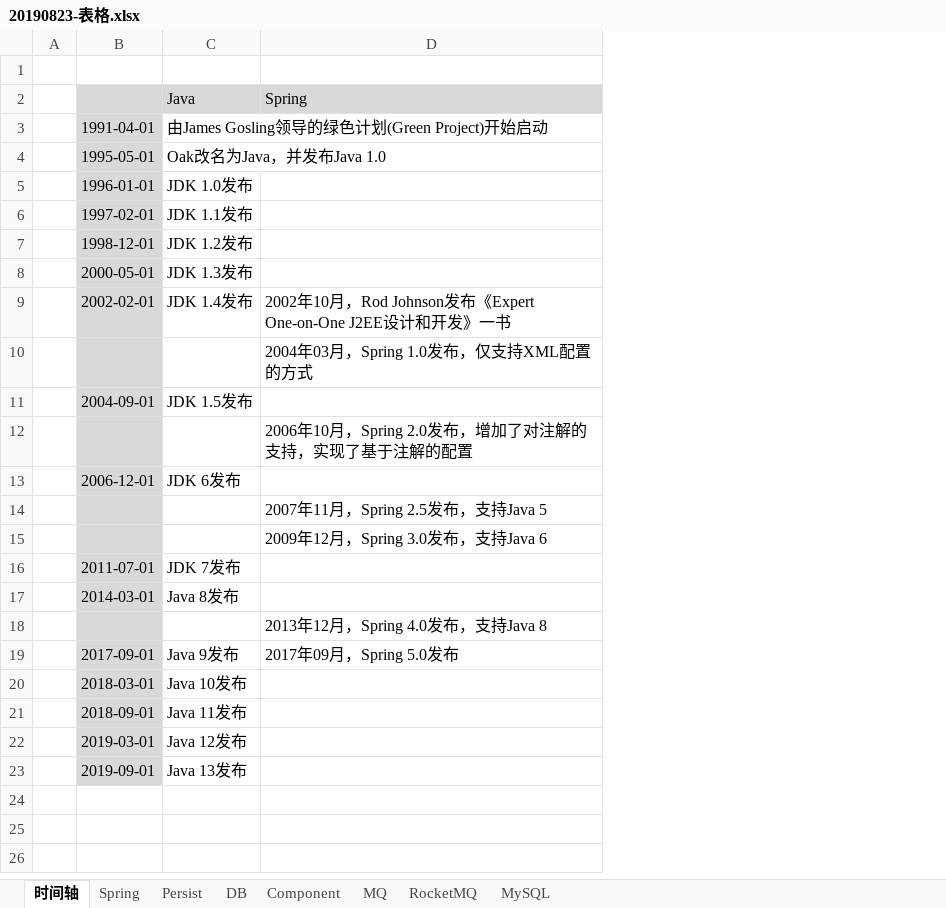
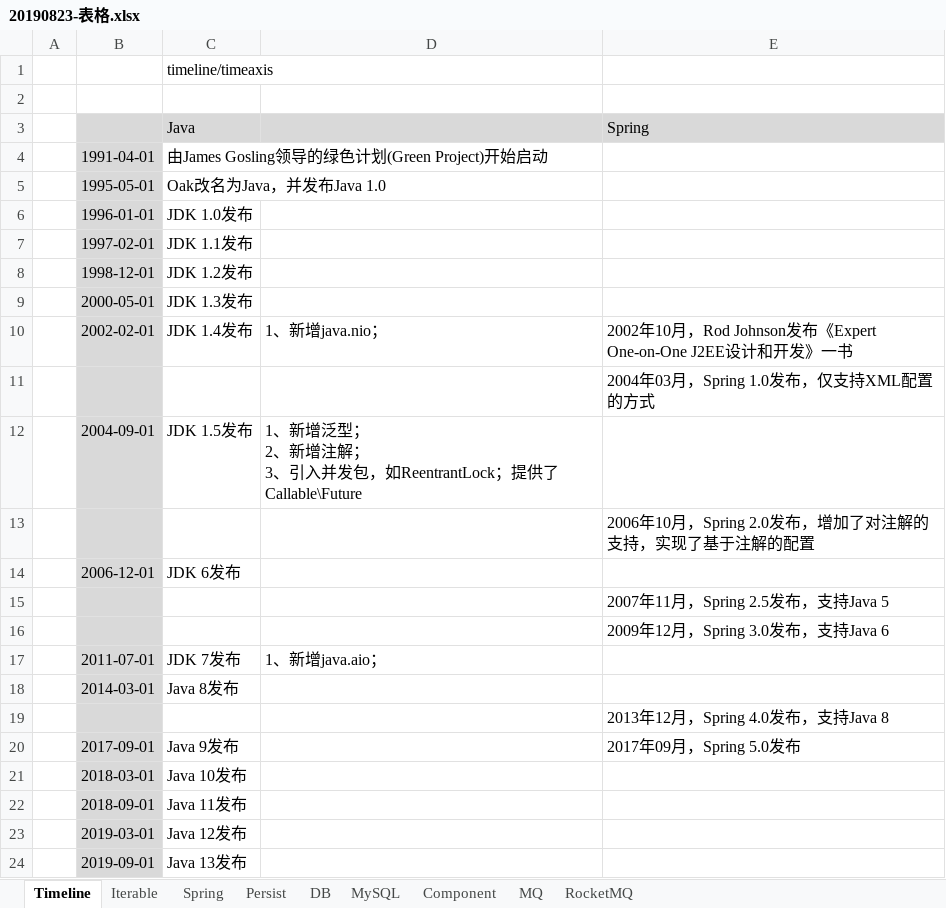
Before and after one commit to xiongc169/20110905-JavaProject, an Excel workbook: JavaProject/tech/20190823-表格.xlsx, sheet Timeline, drawn as a sheet; values as stored, in another font and other column widths than the file's, no borders; addresses are those after the commit; ↵ is a line break in a cell; the diff names each change by its address in the sheet, - before the commit and + after, or states it on an @@ line.

```diff
--- a/JavaProject/tech/20190823-表格.xlsx (sheet Timeline)
+++ b/JavaProject/tech/20190823-表格.xlsx (sheet Timeline)
-sheet tab: 时间轴
+sheet tab: Timeline
+sheet tab: Iterable
@@ sheet tab order changed: Timeline | Iterable | Spring | Persist | DB | MySQL | Component | MQ | RocketMQ @@
+column D, rows 10-17: 1、新增java.nio； |  | 1、新增泛型； ↵ 2、新增注解； ↵ 3、引入并发包，如ReentrantLock；提供了Callable\Future |  |  |  |  | 1、新增java.aio；
+row 1:  |  | timeline/timeaxis
```
Also changed, not shown: 18 other files.
